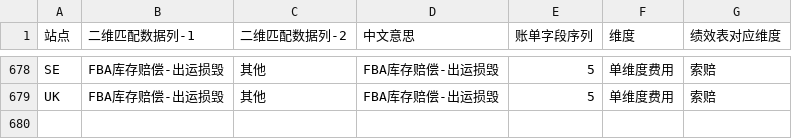
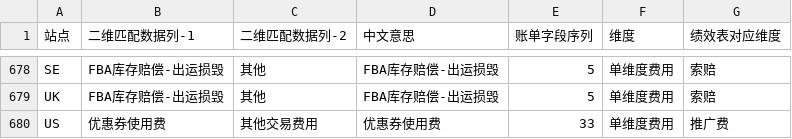
Before and after one commit to carterwang1713/bill-cleaner-config, a CSV file: mappings_config/performance_dimension_mapping.csv, drawn as a sheet; only a part is shown, gaps mark what is left out; the diff names each change by its address in the sheet, - before the commit and + after, or states it on an @@ line.

Commit message:
fix: 新增US_优惠券使用费_其他交易费用绩效维度映射

```diff
--- a/mappings_config/performance_dimension_mapping.csv
+++ b/mappings_config/performance_dimension_mapping.csv
+row 680: US | 优惠券使用费 | 其他交易费用 | 优惠券使用费 | 33 | 单维度费用 | 推广费
```
